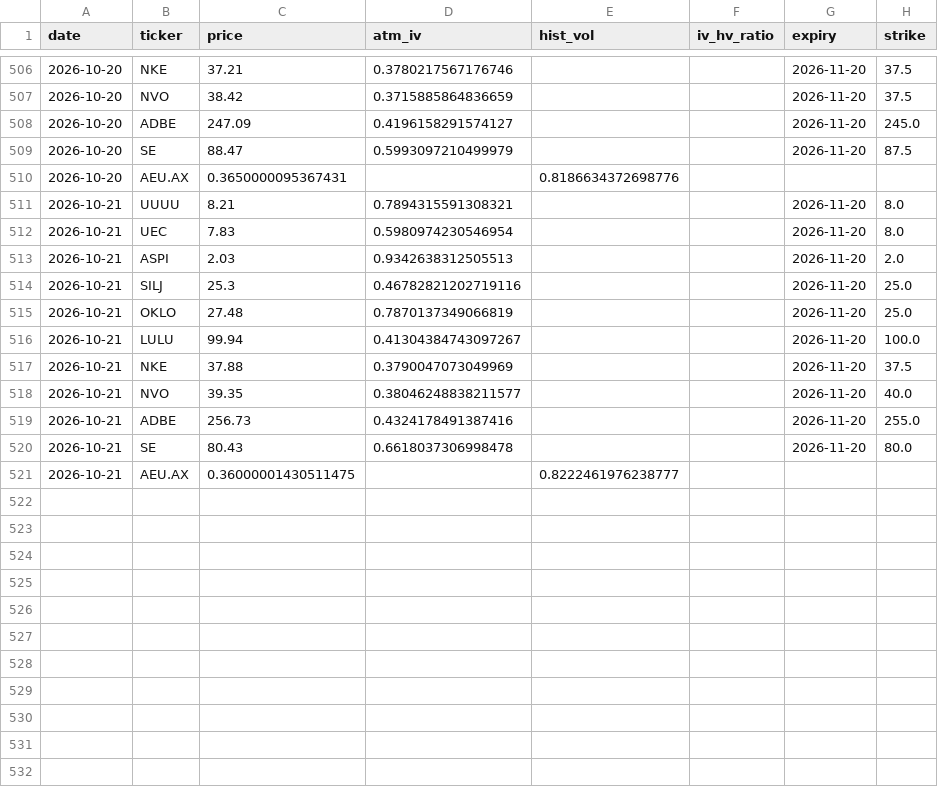
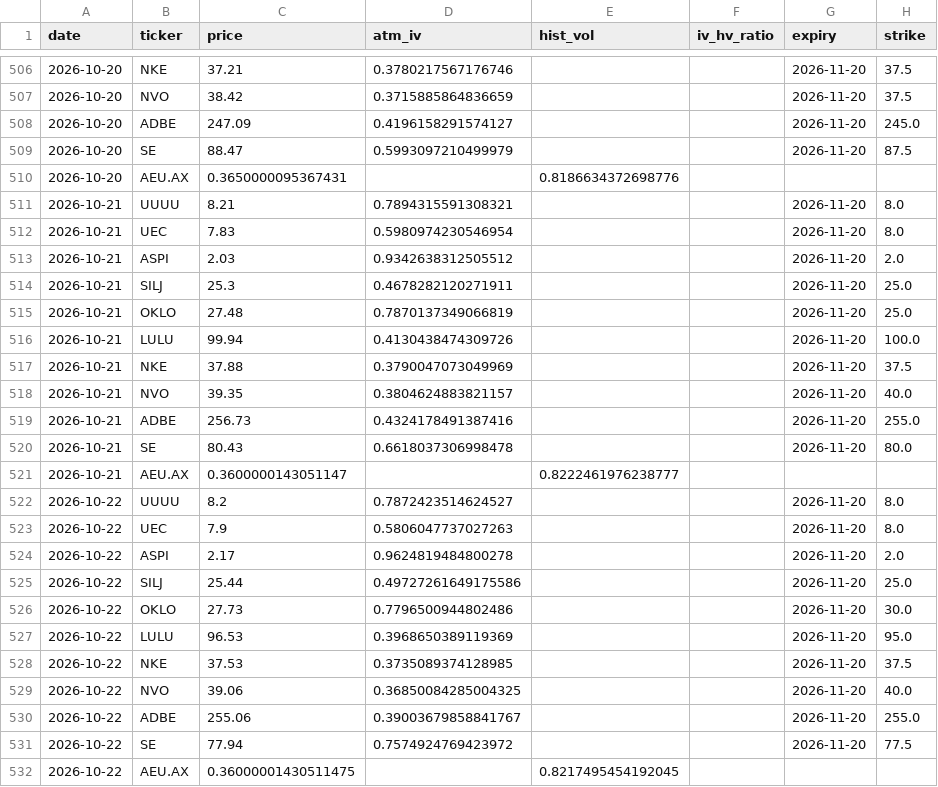
Before and after one commit to jokwok1/options-project, a CSV file: iv_history.csv, drawn as a sheet; only a part is shown, gaps mark what is left out.

```diff
--- a/iv_history.csv
+++ b/iv_history.csv
@@ -512,10 +512,21 @@ date,ticker,price,atm_iv,hist_vol,iv_hv_ratio,expiry,strike
 2026-10-21,UEC,7.83,0.5980974230546954,,,2026-11-20,8.0
-2026-10-21,ASPI,2.03,0.9342638312505513,,,2026-11-20,2.0
-2026-10-21,SILJ,25.3,0.46782821202719116,,,2026-11-20,25.0
+2026-10-21,ASPI,2.03,0.9342638312505512,,,2026-11-20,2.0
+2026-10-21,SILJ,25.3,0.4678282120271911,,,2026-11-20,25.0
 2026-10-21,OKLO,27.48,0.7870137349066819,,,2026-11-20,25.0
-2026-10-21,LULU,99.94,0.41304384743097267,,,2026-11-20,100.0
+2026-10-21,LULU,99.94,0.4130438474309726,,,2026-11-20,100.0
 2026-10-21,NKE,37.88,0.3790047073049969,,,2026-11-20,37.5
-2026-10-21,NVO,39.35,0.38046248838211577,,,2026-11-20,40.0
+2026-10-21,NVO,39.35,0.3804624883821157,,,2026-11-20,40.0
 2026-10-21,ADBE,256.73,0.4324178491387416,,,2026-11-20,255.0
 2026-10-21,SE,80.43,0.6618037306998478,,,2026-11-20,80.0
-2026-10-21,AEU.AX,0.36000001430511475,,0.8222461976238777,,,
+2026-10-21,AEU.AX,0.3600000143051147,,0.8222461976238777,,,
+2026-10-22,UUUU,8.2,0.7872423514624527,,,2026-11-20,8.0
+2026-10-22,UEC,7.9,0.5806047737027263,,,2026-11-20,8.0
+2026-10-22,ASPI,2.17,0.9624819484800278,,,2026-11-20,2.0
+2026-10-22,SILJ,25.44,0.49727261649175586,,,2026-11-20,25.0
+2026-10-22,OKLO,27.73,0.7796500944802486,,,2026-11-20,30.0
+2026-10-22,LULU,96.53,0.3968650389119369,,,2026-11-20,95.0
+2026-10-22,NKE,37.53,0.3735089374128985,,,2026-11-20,37.5
+2026-10-22,NVO,39.06,0.36850084285004325,,,2026-11-20,40.0
+2026-10-22,ADBE,255.06,0.39003679858841767,,,2026-11-20,255.0
+2026-10-22,SE,77.94,0.7574924769423972,,,2026-11-20,77.5
+2026-10-22,AEU.AX,0.36000001430511475,,0.8217495454192045,,,
```
